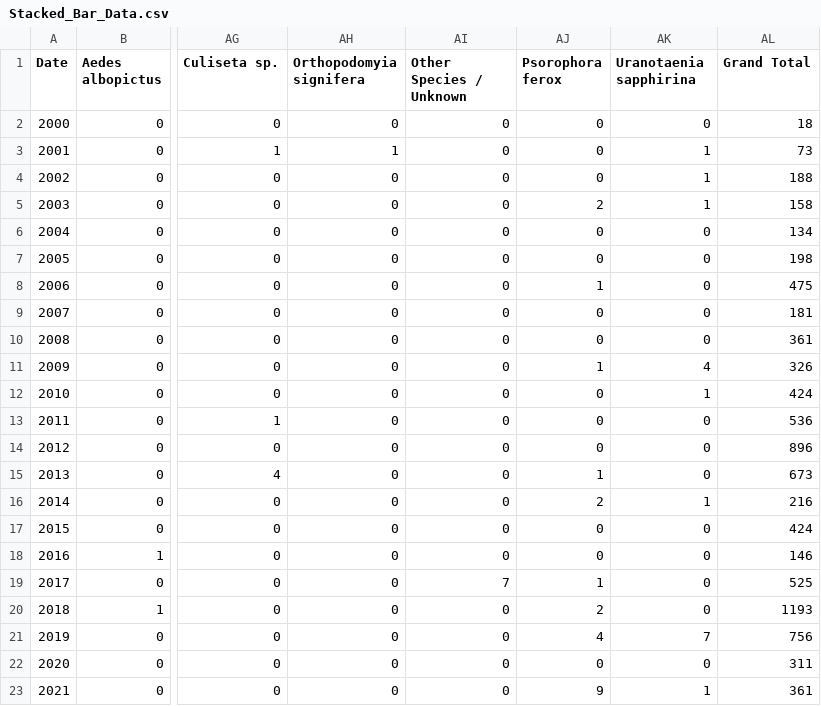
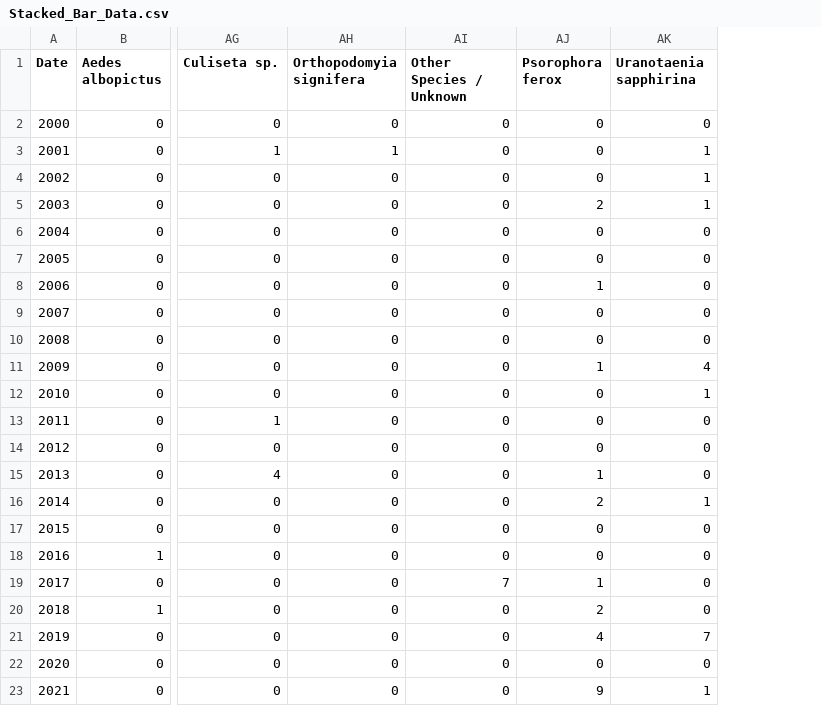
Before and after one commit to mshea12/week7-568, a CSV file: Stacked_Bar_Data.csv, drawn as a sheet; only a part is shown, gaps mark what is left out; the diff names each change by its address in the sheet, - before the commit and + after, or states it on an @@ line.

Commit message:
Update Stacked_Bar_Data.csv

```diff
--- a/Stacked_Bar_Data.csv
+++ b/Stacked_Bar_Data.csv
-column AL (Grand Total), rows 2-23: 18 | 73 | 188 | 158 | 134 | 198 | 475 | 181 | 361 | 326 | 424 | 536 | 896 | 673 | 216 | 424 | 146 | 525 | 1193 | 756 | 311 | 361
```
